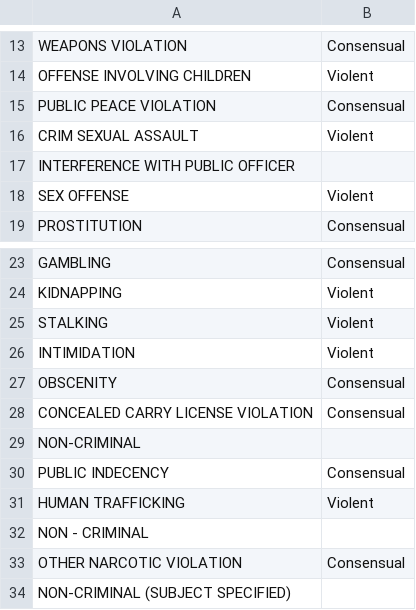
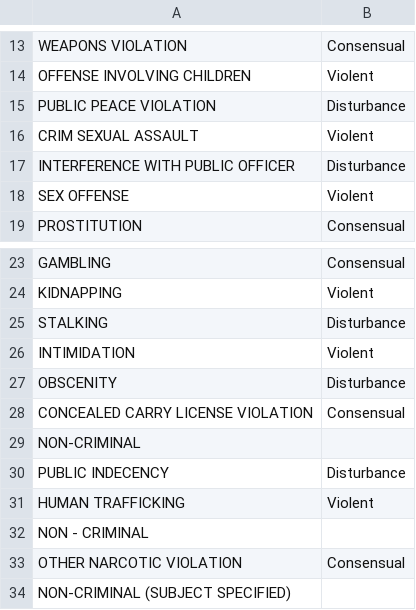
Before and after one commit to minxstm/Bootcamp_Project_1, a CSV file: crime_types_chicago_1.csv, drawn as a sheet; only a part is shown, gaps mark what is left out.

```diff
--- a/crime_types_chicago_1.csv
+++ b/crime_types_chicago_1.csv
@@ -14,5 +14,5 @@ WEAPONS VIOLATION,Consensual
 OFFENSE INVOLVING CHILDREN,Violent
-PUBLIC PEACE VIOLATION,Consensual
+PUBLIC PEACE VIOLATION,Disturbance
 CRIM SEXUAL ASSAULT,Violent
-INTERFERENCE WITH PUBLIC OFFICER,
+INTERFERENCE WITH PUBLIC OFFICER,Disturbance
 SEX OFFENSE,Violent
@@ -24,8 +24,8 @@ GAMBLING,Consensual
 KIDNAPPING,Violent
-STALKING,Violent
+STALKING,Disturbance
 INTIMIDATION,Violent
-OBSCENITY,Consensual
+OBSCENITY,Disturbance
 CONCEALED CARRY LICENSE VIOLATION,Consensual
 NON-CRIMINAL,
-PUBLIC INDECENCY,Consensual
+PUBLIC INDECENCY,Disturbance
 HUMAN TRAFFICKING,Violent
```
Also changed, not shown: crime_types_la_1.csv.
